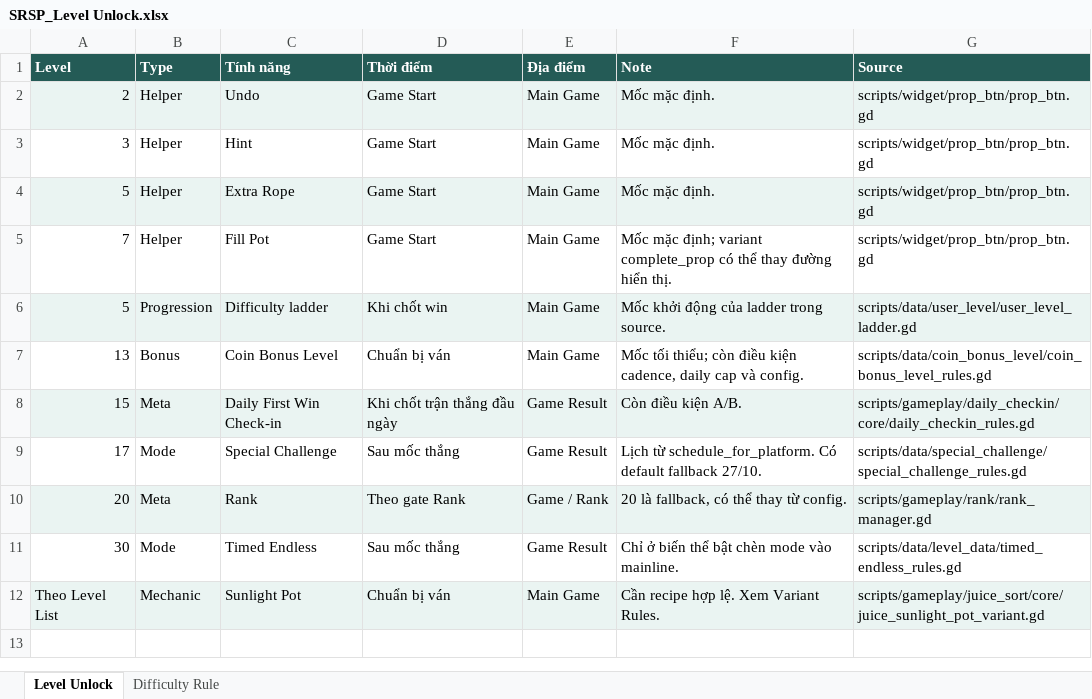
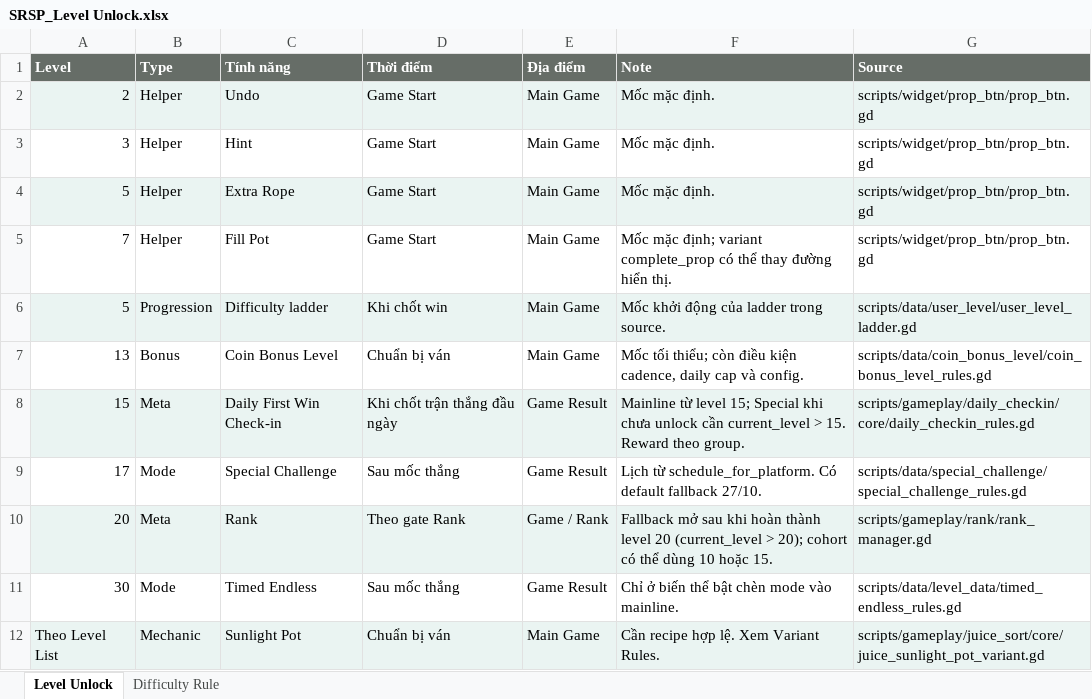
Before and after one commit to Bicuti05/GodotProject, an Excel workbook: Codex_Work/Docs/1. Main Game/Level Unlock/SRSP_Level Unlock.xlsx, sheet Level Unlock, drawn as a sheet; values as stored, in another font and other column widths than the file's, no borders; the diff names each change by its address in the sheet, - before the commit and + after, or states it on an @@ line.

```diff
--- a/Codex_Work/Docs/1. Main Game/Level Unlock/SRSP_Level Unlock.xlsx (sheet Level Unlock)
+++ b/Codex_Work/Docs/1. Main Game/Level Unlock/SRSP_Level Unlock.xlsx (sheet Level Unlock)
-A1:G1 fill: #245B56
+A1:G1 fill: #666D67
-F8 (Note): Còn điều kiện A/B.
+F8 (Note): Mainline từ level 15; Special khi chưa unlock cần current_level > 15. Reward theo group.
-F10 (Note): 20 là fallback, có thể thay từ config.
+F10 (Note): Fallback mở sau khi hoàn thành level 20 (current_level > 20); cohort có thể dùng 10 hoặc 15.
```
Also changed, not shown: sheet Difficulty Rule, Codex_Work/AI_Internal/QA_REVIEW_LOG.xlsx, Codex_Work/Docs/1. Main Game/GameFeel/SRSP_Game Feel.xlsx, 20 other files.
